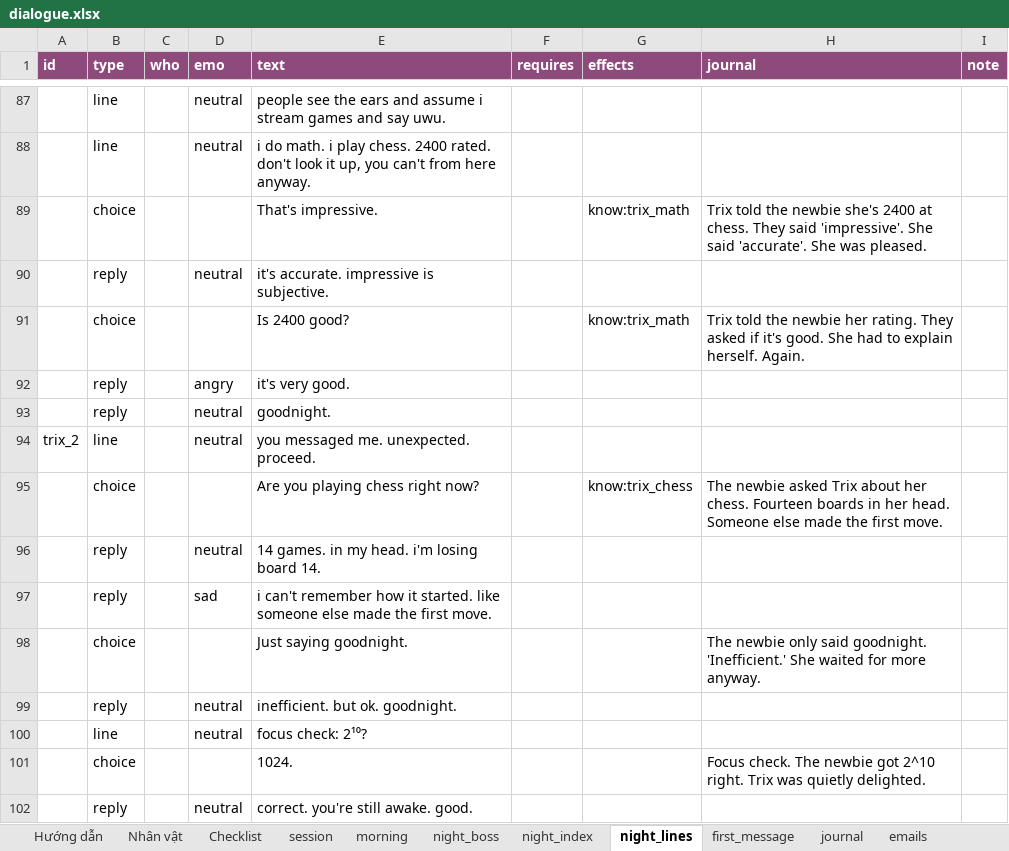
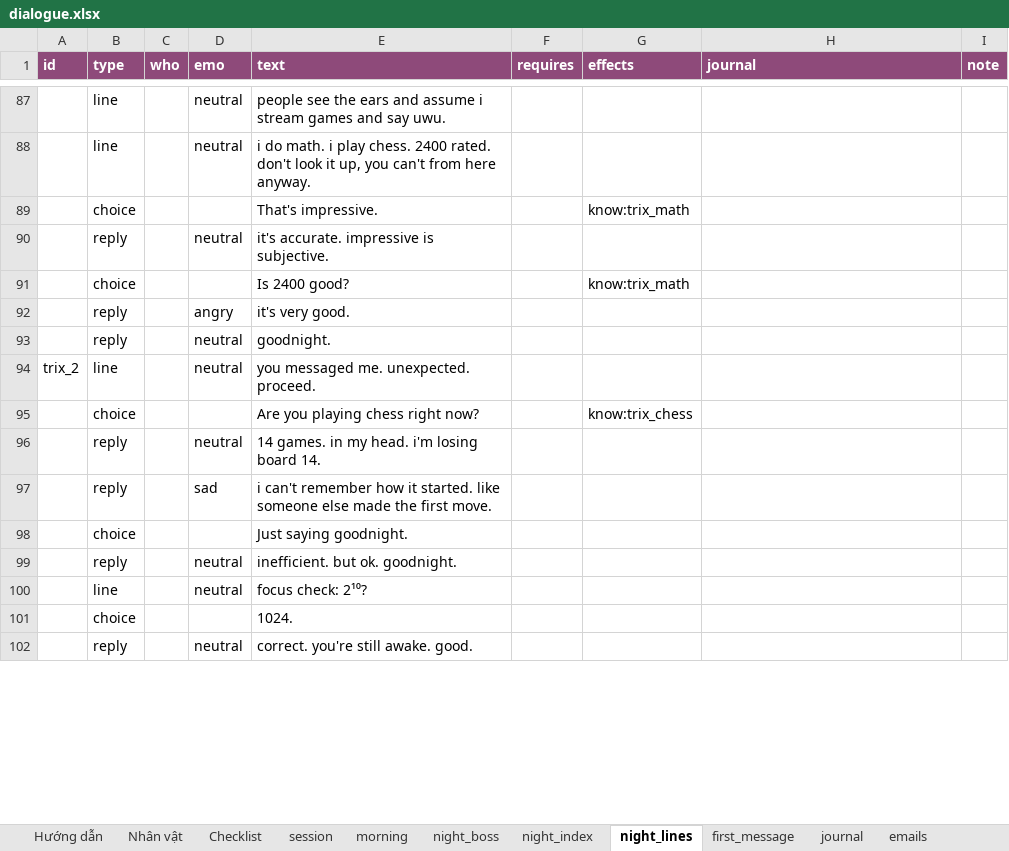
Before and after one commit to FeeVa2498/can-you-fix-her, an Excel workbook: data/dialogue.xlsx, sheet night_lines, drawn as a sheet; only a part is shown, gaps mark what is left out; values as stored, in another font and other column widths than the file's, no borders; the diff covers the shown part only; the diff names each change by its address in the sheet, - before the commit and + after, or states it on an @@ line.

```diff
--- a/data/dialogue.xlsx (sheet night_lines)
+++ b/data/dialogue.xlsx (sheet night_lines)
-H89 (journal): Trix told the newbie she's 2400 at chess. They said 'impressive'. She said 'accurate'. She was pleased.
+H89 (journal): (empty)
-H91 (journal): Trix told the newbie her rating. They asked if it's good. She had to explain herself. Again.
+H91 (journal): (empty)
-H95 (journal): The newbie asked Trix about her chess. Fourteen boards in her head. Someone else made the first move.
+H95 (journal): (empty)
-H98 (journal): The newbie only said goodnight. 'Inefficient.' She waited for more anyway.
+H98 (journal): (empty)
-H101 (journal): Focus check. The newbie got 2^10 right. Trix was quietly delighted.
+H101 (journal): (empty)
```
Also changed, not shown: 86 edited cells elsewhere in this sheet, sheet morning, sheet Hướng dẫn, 10 other files.
